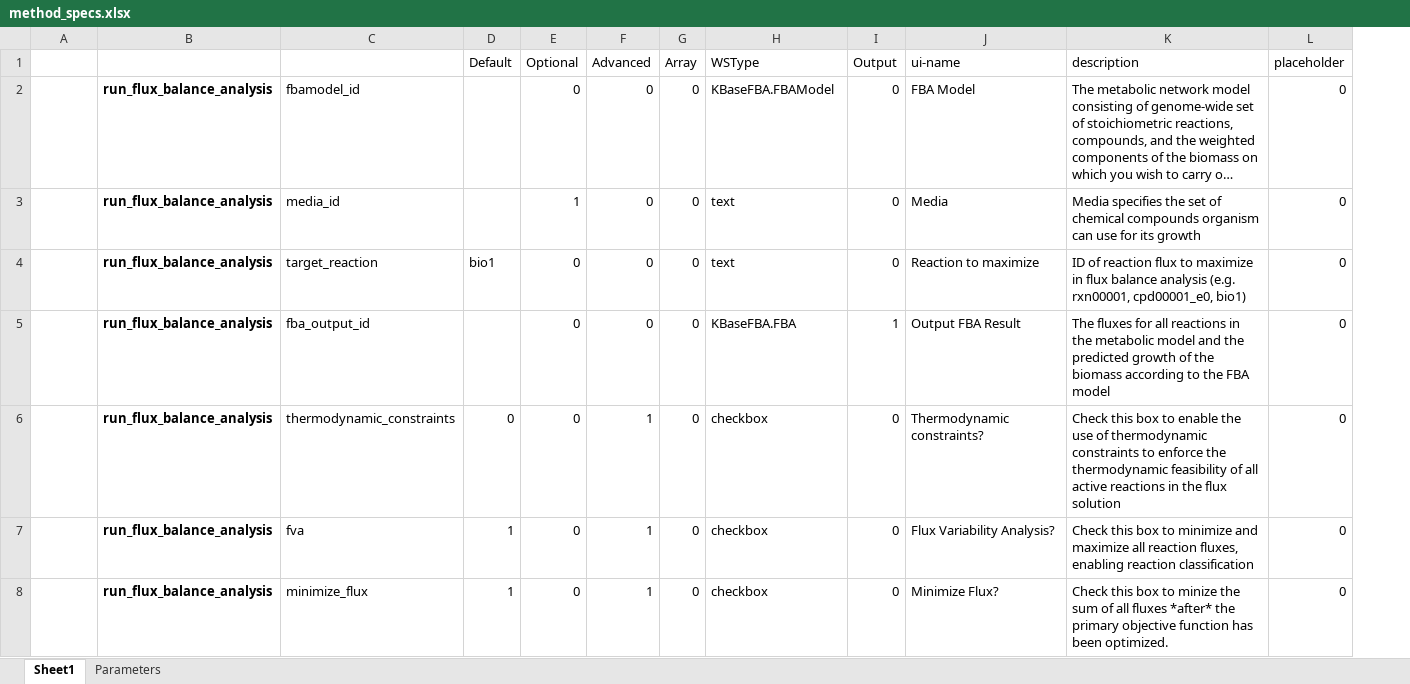
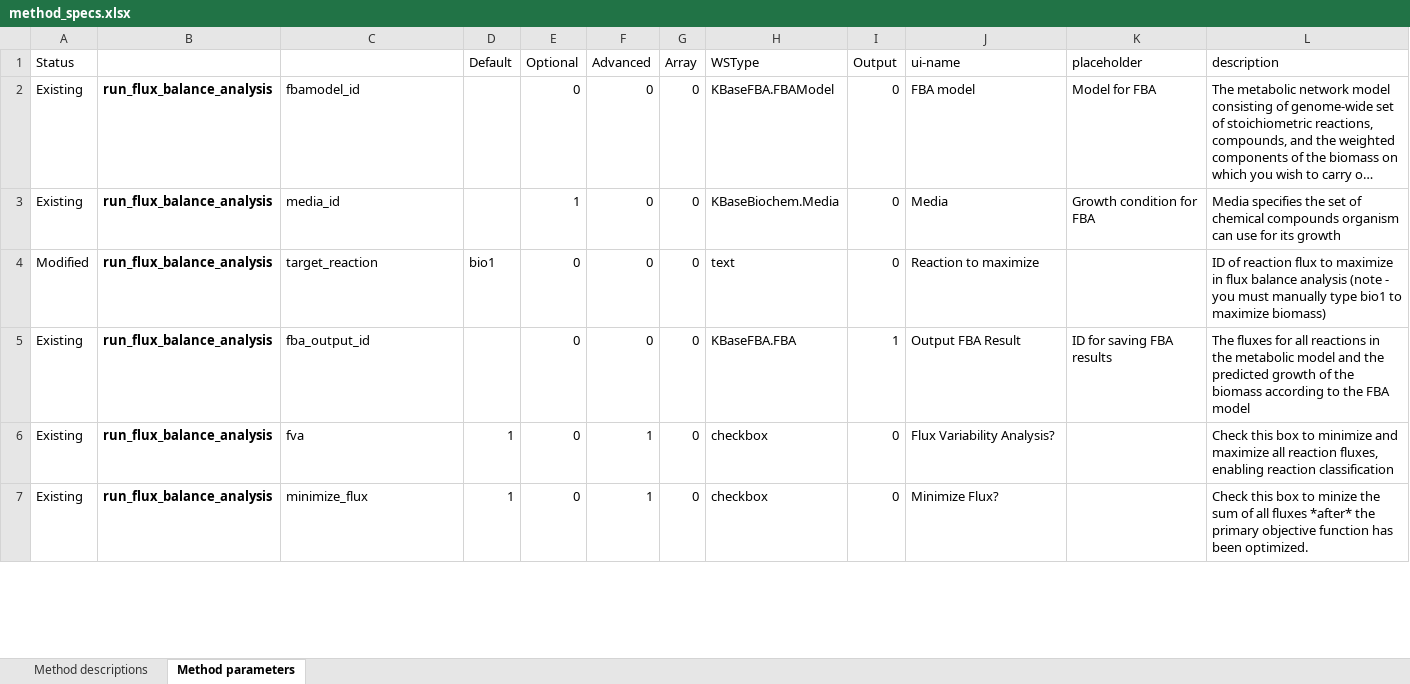
Before and after one commit to cshenry/fba_tools, an Excel workbook: method_specs.xlsx, sheet Method parameters, drawn as a sheet; only a part is shown; long unchanged cells end in …; values as stored, in another font and other column widths than the file's, no borders; removed rows and columns are numbered as before the commit, all else as after; the diff covers the shown part only; the diff names each change by its address in the sheet, - before the commit and + after, or states it on an @@ line.

Commit message:
Fixing bug in model propagation, plus checking in an improvement.

```diff
--- a/method_specs.xlsx (sheet Method parameters)
+++ b/method_specs.xlsx (sheet Method parameters)
-sheet tab: Sheet1
+sheet tab: Method parameters
-sheet tab: Parameters
+sheet tab: Method descriptions
+column K (placeholder), rows 2-5: Model for FBA | Growth condition for FBA |  | ID for saving FBA results
-column L (placeholder), rows 2-5: all 0; rows 7-8: 0 | 0
-A1: (empty)
+A1: Status
-A2:A3 (Status): (empty)
+A2:A3 (Status): Existing
-J2 (ui-name): FBA Model
+J2 (ui-name): FBA model
-H3 (WSType): text
+H3 (WSType): KBaseBiochem.Media
-A4 (Status): (empty)
+A4 (Status): Modified
-L4 (description): …balance analysis (e.g. rxn00001, cpd00001_e0, bio1)
+L4 (description): …balance analysis (note - you must manually type bio1 to maximize biomass)
-A5 (Status): (empty)
+A5 (Status): Existing
-row 6:  | run_flux_balance_analysis | thermodynamic_constraints | 0 | 0 | 1 | 0 | checkbox | 0 | Thermodynamic constraints? | Check this box to enable the use of thermodynamic constraints to enforce the thermodynamic feasibility of all active reactions in the flux solution | 0
-A6:A7 (Status): (empty)
+A6:A7 (Status): Existing
```
Also changed, not shown: other rows of this sheet, formulas that keep their value, 5 other files.
